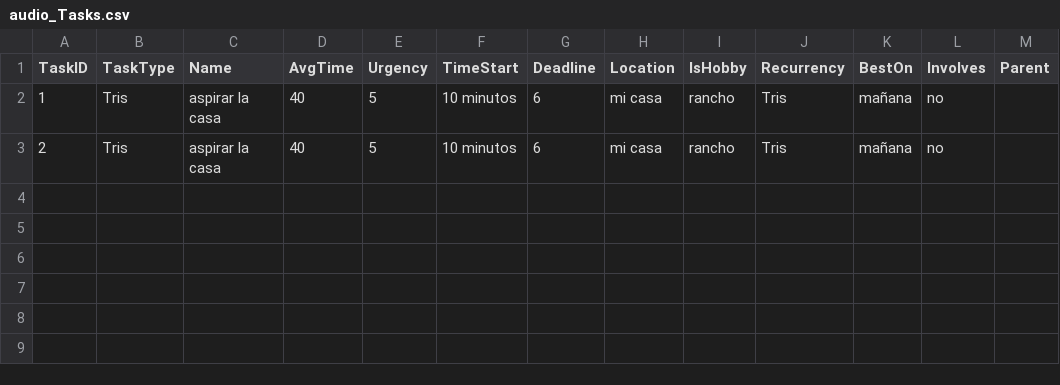
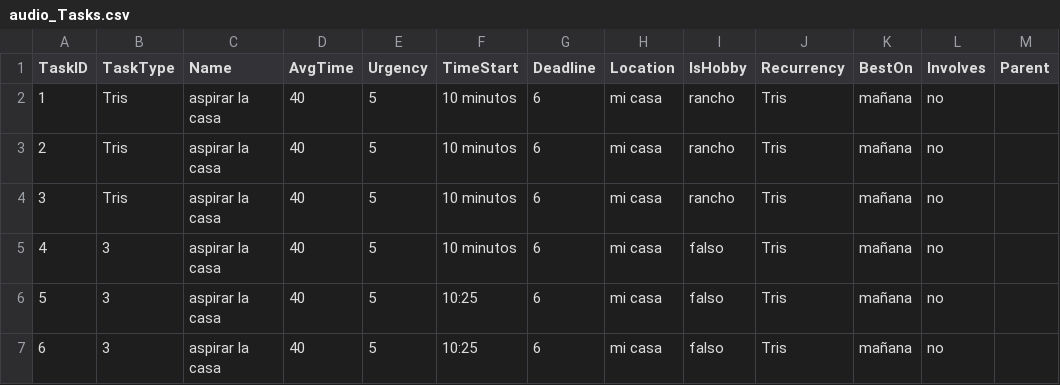
Before and after one commit to spuertaf/OrganAIz, a CSV file: audio_files/audio_Tasks.csv, drawn as a sheet; the diff names each change by its address in the sheet, - before the commit and + after, or states it on an @@ line.

```diff
--- a/audio_files/audio_Tasks.csv
+++ b/audio_files/audio_Tasks.csv
+row 4: 3 | Tris | aspirar la casa | 40 | 5 | 10 minutos | 6 | mi casa | rancho | Tris | mañana | no
+row 5: 4 | 3 | aspirar la casa | 40 | 5 | 10 minutos | 6 | mi casa | falso | Tris | mañana | no
+row 6: 5 | 3 | aspirar la casa | 40 | 5 | 10:25 | 6 | mi casa | falso | Tris | mañana | no
+row 7: 6 | 3 | aspirar la casa | 40 | 5 | 10:25 | 6 | mi casa | falso | Tris | mañana | no
```
Also changed, not shown: 5 other files.
